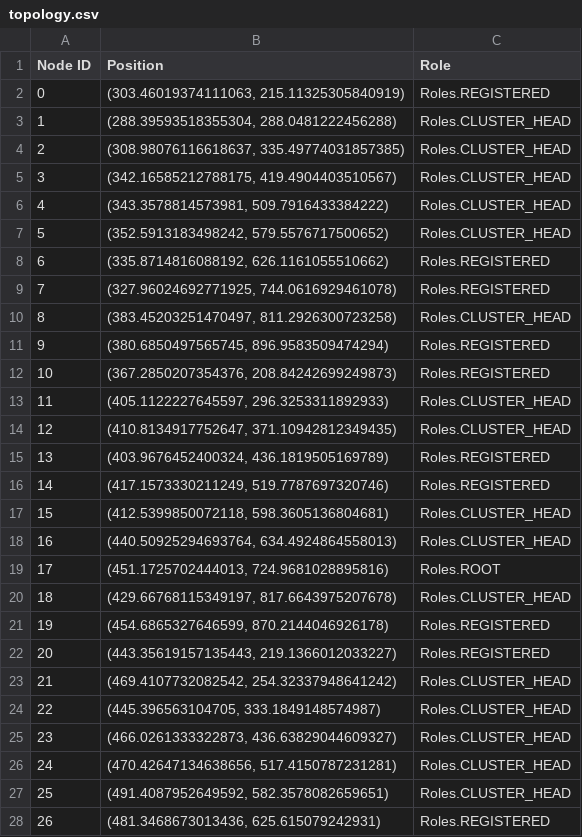
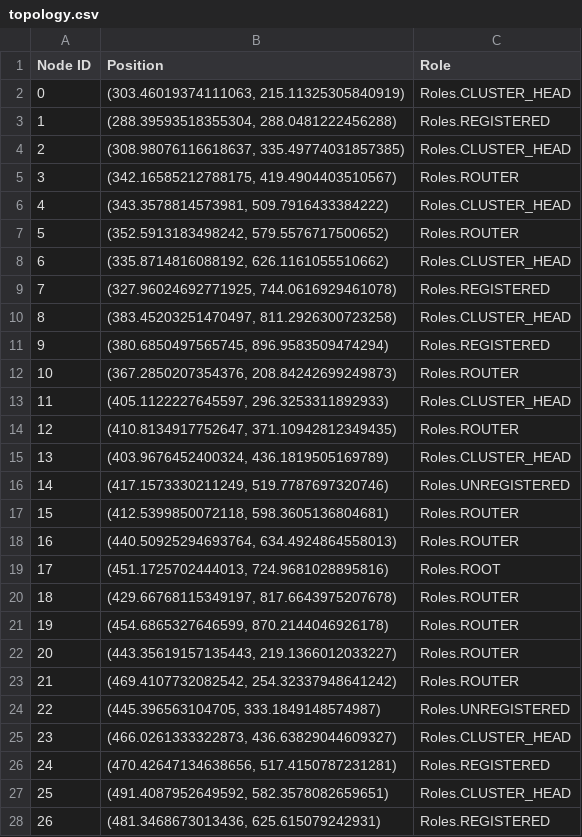
Before and after one commit to ty-runner/WirelessSensorNetworkSim, a CSV file: topology.csv, drawn as a sheet; only a part is shown; the diff covers the shown part only.

```diff
--- a/topology.csv
+++ b/topology.csv
@@ -1,9 +1,9 @@
 Node ID,Position,Role
-0,"(303.46019374111063, 215.11325305840919)",Roles.REGISTERED
-1,"(288.39593518355304, 288.0481222456288)",Roles.CLUSTER_HEAD
+0,"(303.46019374111063, 215.11325305840919)",Roles.CLUSTER_HEAD
+1,"(288.39593518355304, 288.0481222456288)",Roles.REGISTERED
 2,"(308.98076116618637, 335.49774031857385)",Roles.CLUSTER_HEAD
-3,"(342.16585212788175, 419.4904403510567)",Roles.CLUSTER_HEAD
+3,"(342.16585212788175, 419.4904403510567)",Roles.ROUTER
 4,"(343.3578814573981, 509.7916433384222)",Roles.CLUSTER_HEAD
-5,"(352.5913183498242, 579.5576717500652)",Roles.CLUSTER_HEAD
-6,"(335.8714816088192, 626.1161055510662)",Roles.REGISTERED
+5,"(352.5913183498242, 579.5576717500652)",Roles.ROUTER
+6,"(335.8714816088192, 626.1161055510662)",Roles.CLUSTER_HEAD
 7,"(327.96024692771925, 744.0616929461078)",Roles.REGISTERED
@@ -11,17 +11,17 @@ Node ID,Position,Role
 9,"(380.6850497565745, 896.9583509474294)",Roles.REGISTERED
-10,"(367.2850207354376, 208.84242699249873)",Roles.REGISTERED
+10,"(367.2850207354376, 208.84242699249873)",Roles.ROUTER
 11,"(405.1122227645597, 296.3253311892933)",Roles.CLUSTER_HEAD
-12,"(410.8134917752647, 371.10942812349435)",Roles.CLUSTER_HEAD
-13,"(403.9676452400324, 436.1819505169789)",Roles.REGISTERED
-14,"(417.1573330211249, 519.7787697320746)",Roles.REGISTERED
-15,"(412.5399850072118, 598.3605136804681)",Roles.CLUSTER_HEAD
-16,"(440.50925294693764, 634.4924864558013)",Roles.CLUSTER_HEAD
+12,"(410.8134917752647, 371.10942812349435)",Roles.ROUTER
+13,"(403.9676452400324, 436.1819505169789)",Roles.CLUSTER_HEAD
+14,"(417.1573330211249, 519.7787697320746)",Roles.UNREGISTERED
+15,"(412.5399850072118, 598.3605136804681)",Roles.ROUTER
+16,"(440.50925294693764, 634.4924864558013)",Roles.ROUTER
 17,"(451.1725702444013, 724.9681028895816)",Roles.ROOT
-18,"(429.66768115349197, 817.6643975207678)",Roles.CLUSTER_HEAD
-19,"(454.6865327646599, 870.2144046926178)",Roles.REGISTERED
-20,"(443.35619157135443, 219.1366012033227)",Roles.REGISTERED
-21,"(469.4107732082542, 254.32337948641242)",Roles.CLUSTER_HEAD
-22,"(445.396563104705, 333.1849148574987)",Roles.CLUSTER_HEAD
+18,"(429.66768115349197, 817.6643975207678)",Roles.ROUTER
+19,"(454.6865327646599, 870.2144046926178)",Roles.ROUTER
+20,"(443.35619157135443, 219.1366012033227)",Roles.ROUTER
+21,"(469.4107732082542, 254.32337948641242)",Roles.ROUTER
+22,"(445.396563104705, 333.1849148574987)",Roles.UNREGISTERED
 23,"(466.0261333322873, 436.63829044609327)",Roles.CLUSTER_HEAD
-24,"(470.42647134638656, 517.4150787231281)",Roles.CLUSTER_HEAD
+24,"(470.42647134638656, 517.4150787231281)",Roles.REGISTERED
 25,"(491.4087952649592, 582.3578082659651)",Roles.CLUSTER_HEAD
```
Also changed, not shown: 51 edited cells elsewhere in this file, neighbor_distances.csv, packet_routes.csv, 6 other files.
